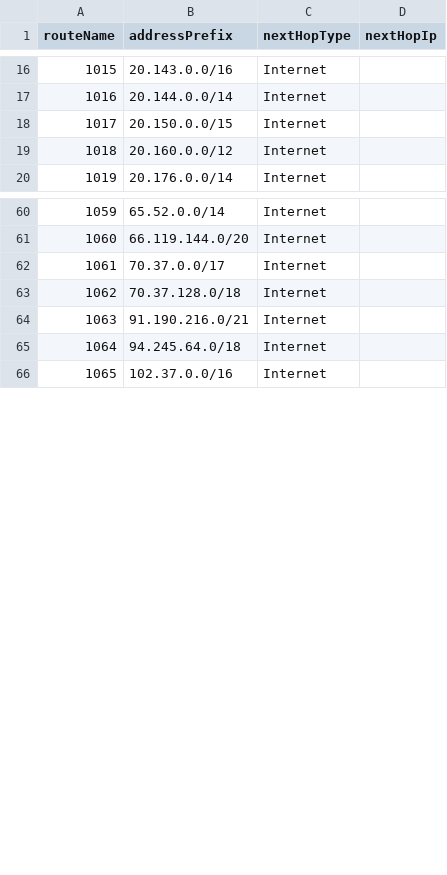
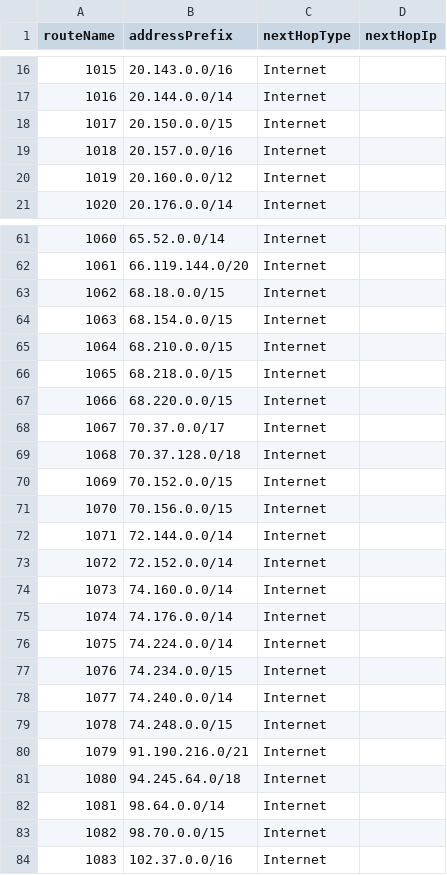
Before and after one commit to udude17/azure-vnet-create-udr, a CSV file: ip-routes.csv, drawn as a sheet; only a part is shown, gaps mark what is left out; addresses are those after the commit; the diff covers the shown part only; the diff names each change by its address in the sheet, - before the commit and + after, or states it on an @@ line.

Commit message:
Update ip-routes.csv

```diff
--- a/ip-routes.csv
+++ b/ip-routes.csv
+row 19: 1018 | 20.157.0.0/16 | Internet
@@ column A (routeName) renumbered from row 20 down @@
+row 63: 1062 | 68.18.0.0/15 | Internet
+row 64: 1063 | 68.154.0.0/15 | Internet
+row 65: 1064 | 68.210.0.0/15 | Internet
+row 66: 1065 | 68.218.0.0/15 | Internet
+row 67: 1066 | 68.220.0.0/15 | Internet
+row 70: 1069 | 70.152.0.0/15 | Internet
+row 71: 1070 | 70.156.0.0/15 | Internet
+row 72: 1071 | 72.144.0.0/14 | Internet
+row 73: 1072 | 72.152.0.0/14 | Internet
+row 74: 1073 | 74.160.0.0/14 | Internet
+row 75: 1074 | 74.176.0.0/14 | Internet
+row 76: 1075 | 74.224.0.0/14 | Internet
+row 77: 1076 | 74.234.0.0/15 | Internet
+row 78: 1077 | 74.240.0.0/14 | Internet
+row 79: 1078 | 74.248.0.0/15 | Internet
+row 82: 1081 | 98.64.0.0/14 | Internet
+row 83: 1082 | 98.70.0.0/15 | Internet
```
Also changed, not shown: 1 added row elsewhere in this file.
